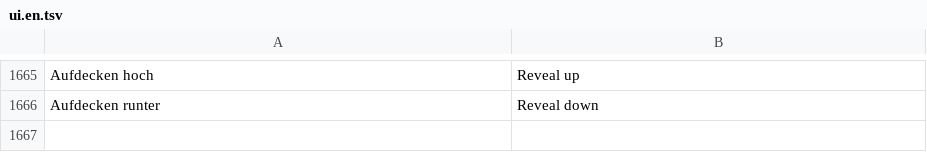
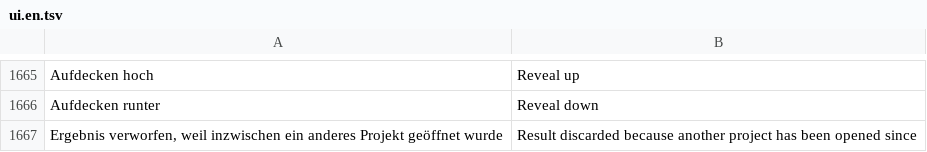
Before and after one commit to zqqqqx/cutline, a TSV file: crates/cl-i18n/locales/ui.en.tsv, drawn as a sheet; only a part is shown, gaps mark what is left out.

Commit message:
Hintergrundaufgaben: Ergebnisse eines verlassenen Projekts werden verworfen statt eingefügt

```diff
--- a/crates/cl-i18n/locales/ui.en.tsv
+++ b/crates/cl-i18n/locales/ui.en.tsv
@@ -1666 +1666,2 @@ Aufdecken hoch	Reveal up
 Aufdecken runter	Reveal down
+Ergebnis verworfen, weil inzwischen ein anderes Projekt geöffnet wurde	Result discarded because another project has been opened since
```
Also changed, not shown: 2 other files.
